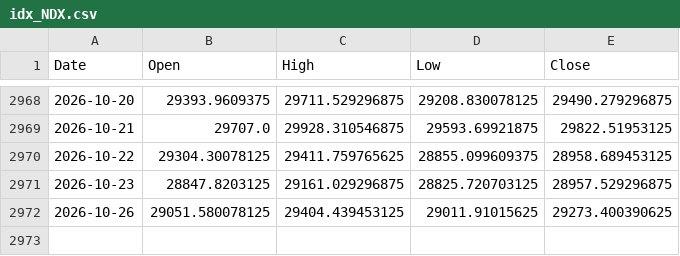
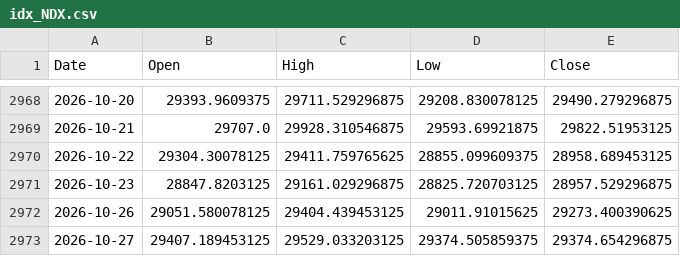
Before and after one commit to lonb3k/vol-dashboard, a CSV file: data/idx_NDX.csv, drawn as a sheet; only a part is shown, gaps mark what is left out; the diff names each change by its address in the sheet, - before the commit and + after, or states it on an @@ line.

```diff
--- a/data/idx_NDX.csv
+++ b/data/idx_NDX.csv
+row 2973: 2026-10-27 | 29407.189453125 | 29529.033203125 | 29374.505859375 | 29374.654296875
```
Also changed, not shown: data/idx_GVZ.csv, data/idx_OVX.csv, 39 other files.
